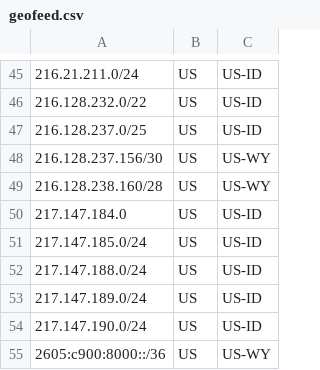
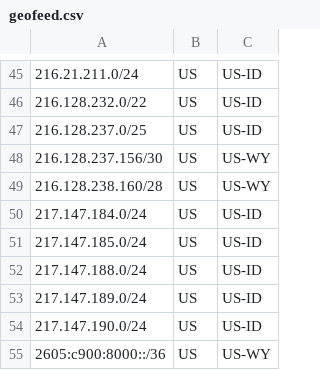
Before and after one commit to SSC-DevOPS/SSC-Geofeed, a CSV file: geofeed.csv, drawn as a sheet; only a part is shown, gaps mark what is left out.

Commit message:
geofeed.csv

```diff
--- a/geofeed.csv
+++ b/geofeed.csv
@@ -49,3 +49,3 @@
 216.128.238.160/28,US,US-WY,,
-217.147.184.0,US,US-ID,,
+217.147.184.0/24,US,US-ID,,
 217.147.185.0/24,US,US-ID,,
```
